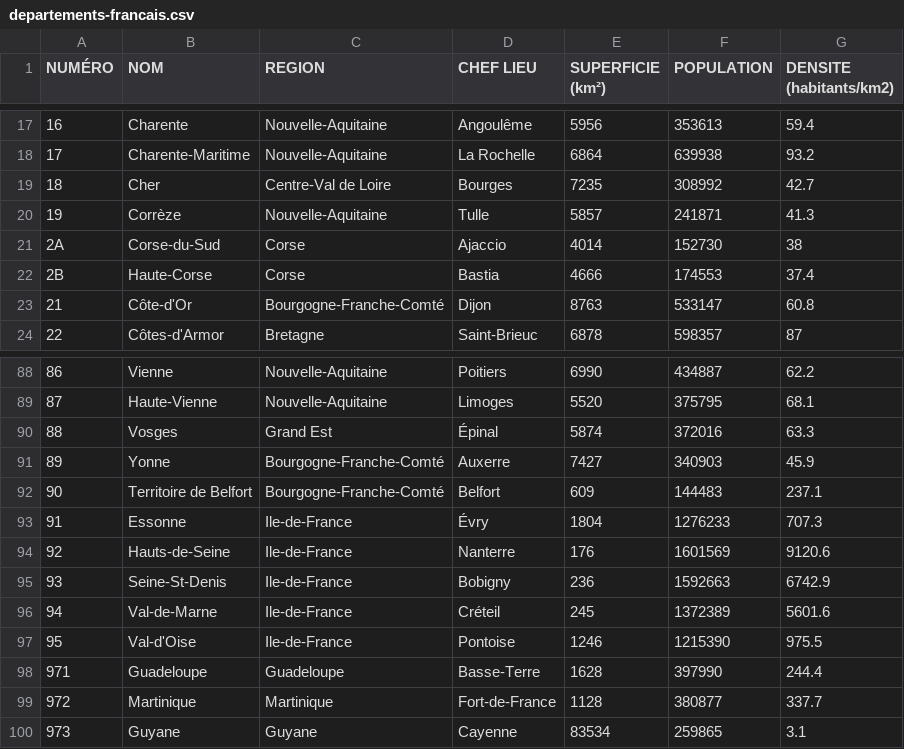
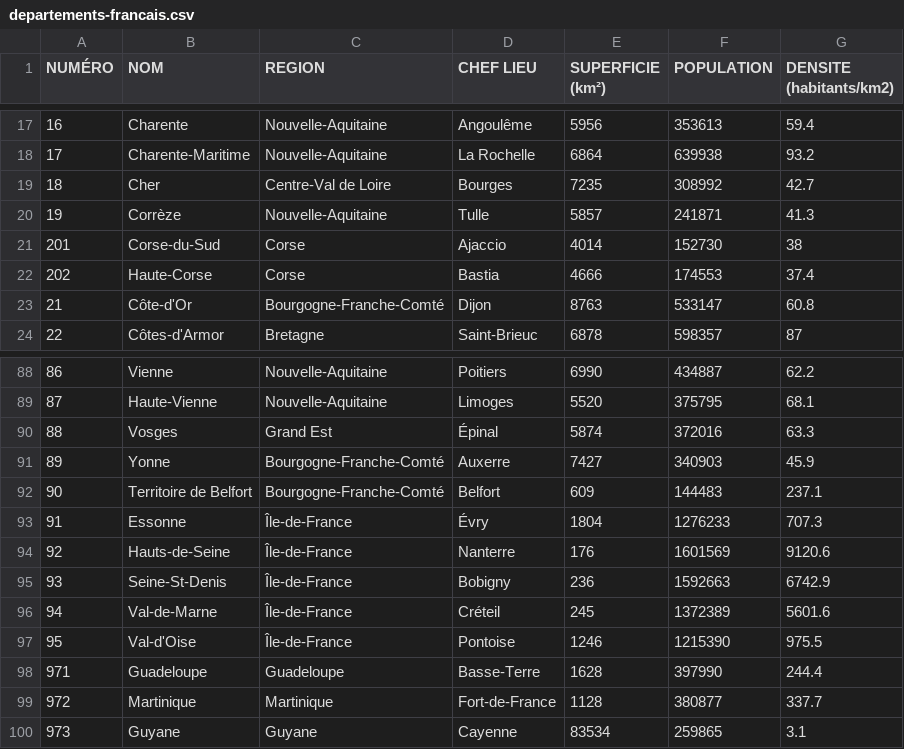
Before and after one commit to limiteinductive/covsco, a CSV file: data/train/pop/fr/departements-francais.csv, drawn as a sheet; only a part is shown, gaps mark what is left out.

```diff
--- a/data/train/pop/fr/departements-francais.csv
+++ b/data/train/pop/fr/departements-francais.csv
@@ -20,4 +20,4 @@ NUMÉRO;NOM;REGION;CHEF LIEU;SUPERFICIE (km²);POPULATION;DENSITE (habitants/km2
 19;Corrèze;Nouvelle-Aquitaine;Tulle;5857;241871;41.3
-2A;Corse-du-Sud;Corse;Ajaccio;4014;152730;38
-2B;Haute-Corse;Corse;Bastia;4666;174553;37.4
+201;Corse-du-Sud;Corse;Ajaccio;4014;152730;38
+202;Haute-Corse;Corse;Bastia;4666;174553;37.4
 21;Côte-d'Or;Bourgogne-Franche-Comté;Dijon;8763;533147;60.8
@@ -92,7 +92,7 @@ NUMÉRO;NOM;REGION;CHEF LIEU;SUPERFICIE (km²);POPULATION;DENSITE (habitants/km2
 90;Territoire de Belfort;Bourgogne-Franche-Comté;Belfort;609;144483;237.1
-91;Essonne;Ile-de-France;Évry;1804;1276233;707.3
-92;Hauts-de-Seine;Ile-de-France;Nanterre;176;1601569;9120.6
-93;Seine-St-Denis;Ile-de-France;Bobigny;236;1592663;6742.9
-94;Val-de-Marne;Ile-de-France;Créteil;245;1372389;5601.6
-95;Val-d'Oise;Ile-de-France;Pontoise;1246;1215390;975.5
+91;Essonne;Île-de-France;Évry;1804;1276233;707.3
+92;Hauts-de-Seine;Île-de-France;Nanterre;176;1601569;9120.6
+93;Seine-St-Denis;Île-de-France;Bobigny;236;1592663;6742.9
+94;Val-de-Marne;Île-de-France;Créteil;245;1372389;5601.6
+95;Val-d'Oise;Île-de-France;Pontoise;1246;1215390;975.5
 971;Guadeloupe;Guadeloupe;Basse-Terre;1628;397990;244.4
```
Also changed, not shown: data/train/mobility/fr/mouvement-range-FRA-final.csv, data/train/pop/fr/regions_departements.csv, 3 other files.
